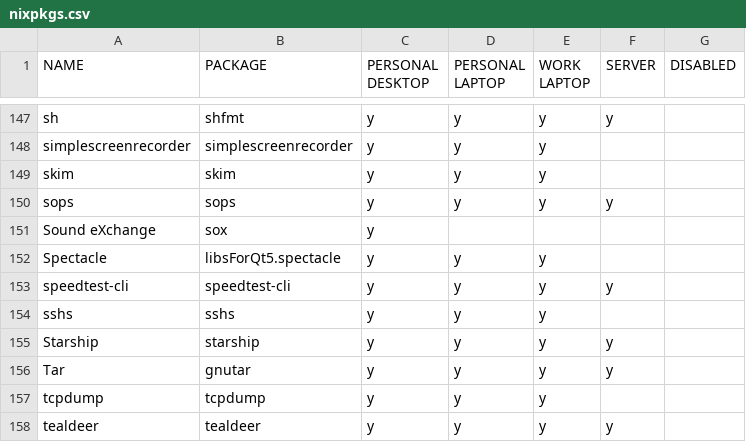
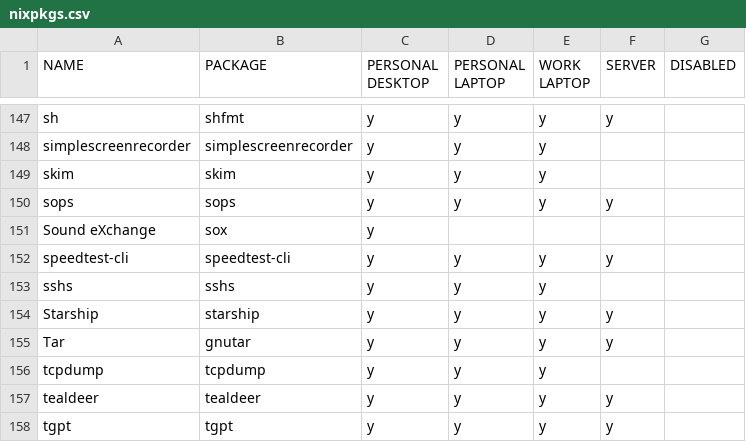
Before and after one commit to rvenutolo/packages, a CSV file: nixpkgs.csv, drawn as a sheet; only a part is shown, gaps mark what is left out; the shorter side is filled out with more unchanged rows.

Commit message:
remove spectacle

```diff
--- a/nixpkgs.csv
+++ b/nixpkgs.csv
@@ -151,3 +151,2 @@ sops,sops,y,y,y,y,
 Sound eXchange,sox,y,,,,
-Spectacle,libsForQt5.spectacle,y,y,y,,
 speedtest-cli,speedtest-cli,y,y,y,y,
```
